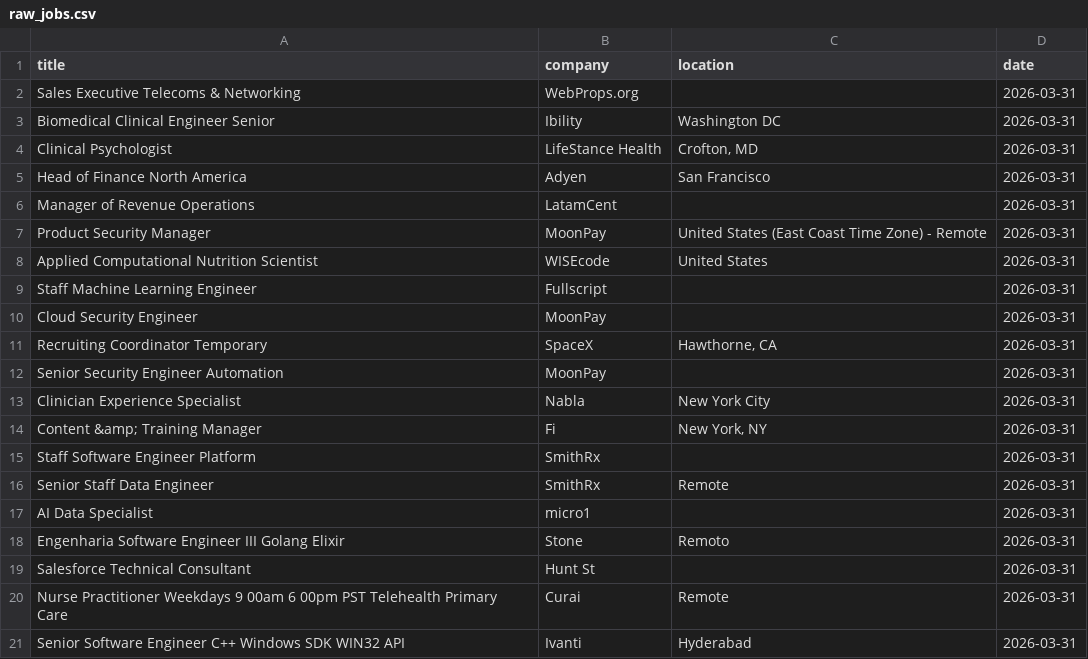
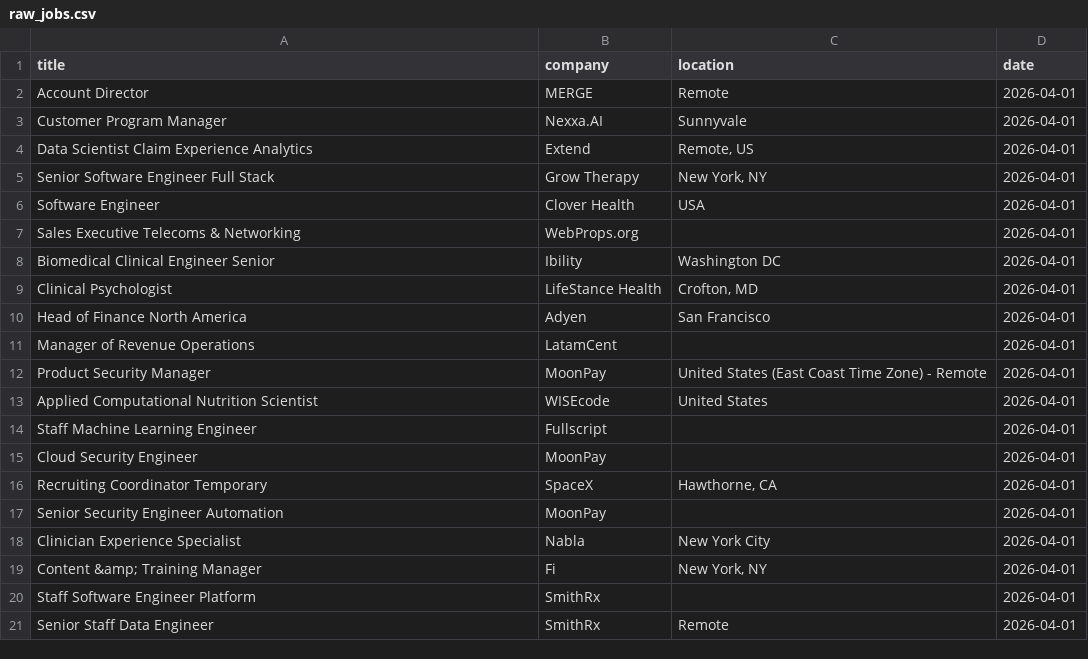
Before and after one commit to vvreddy4/Data-pipeline, a CSV file: data/raw_jobs.csv, drawn as a sheet.

```diff
--- a/data/raw_jobs.csv
+++ b/data/raw_jobs.csv
@@ -1,21 +1,21 @@
 title,company,location,date
-Sales Executive Telecoms & Networking,WebProps.org,,2026-03-31
-Biomedical Clinical Engineer Senior,Ibility,Washington DC,2026-03-31
-Clinical Psychologist,LifeStance Health,"Crofton, MD",2026-03-31
-Head of Finance North America,Adyen,San Francisco,2026-03-31
-Manager of Revenue Operations,LatamCent,,2026-03-31
-Product Security Manager,MoonPay,United States (East Coast Time Zone) - Remote,2026-03-31
-Applied Computational Nutrition Scientist,WISEcode,United States,2026-03-31
-Staff Machine Learning Engineer,Fullscript,,2026-03-31
-Cloud Security Engineer,MoonPay,,2026-03-31
-Recruiting Coordinator Temporary,SpaceX,"Hawthorne, CA",2026-03-31
-Senior Security Engineer Automation,MoonPay,,2026-03-31
-Clinician Experience Specialist,Nabla,New York City,2026-03-31
-Content &amp; Training Manager,Fi,"New York, NY",2026-03-31
-Staff Software Engineer Platform,SmithRx,,2026-03-31
-Senior Staff Data Engineer,SmithRx,Remote,2026-03-31
-AI Data Specialist,micro1,,2026-03-31
-Engenharia Software Engineer III Golang Elixir,Stone,Remoto,2026-03-31
-Salesforce Technical Consultant,Hunt St,,2026-03-31
-Nurse Practitioner Weekdays 9 00am 6 00pm PST Telehealth Primary Care,Curai,Remote,2026-03-31
-Senior Software Engineer C++ Windows SDK WIN32 API,Ivanti,Hyderabad,2026-03-31
+Account Director,MERGE,Remote,2026-04-01
+Customer Program Manager,Nexxa.AI,Sunnyvale,2026-04-01
+Data Scientist Claim Experience Analytics,Extend,"Remote, US",2026-04-01
+Senior Software Engineer Full Stack,Grow Therapy,"New York, NY",2026-04-01
+Software Engineer,Clover Health,USA,2026-04-01
+Sales Executive Telecoms & Networking,WebProps.org,,2026-04-01
+Biomedical Clinical Engineer Senior,Ibility,Washington DC,2026-04-01
+Clinical Psychologist,LifeStance Health,"Crofton, MD",2026-04-01
+Head of Finance North America,Adyen,San Francisco,2026-04-01
+Manager of Revenue Operations,LatamCent,,2026-04-01
+Product Security Manager,MoonPay,United States (East Coast Time Zone) - Remote,2026-04-01
+Applied Computational Nutrition Scientist,WISEcode,United States,2026-04-01
+Staff Machine Learning Engineer,Fullscript,,2026-04-01
+Cloud Security Engineer,MoonPay,,2026-04-01
+Recruiting Coordinator Temporary,SpaceX,"Hawthorne, CA",2026-04-01
+Senior Security Engineer Automation,MoonPay,,2026-04-01
+Clinician Experience Specialist,Nabla,New York City,2026-04-01
+Content &amp; Training Manager,Fi,"New York, NY",2026-04-01
+Staff Software Engineer Platform,SmithRx,,2026-04-01
+Senior Staff Data Engineer,SmithRx,Remote,2026-04-01
```
Also changed, not shown: data/cleaned_jobs.csv.
